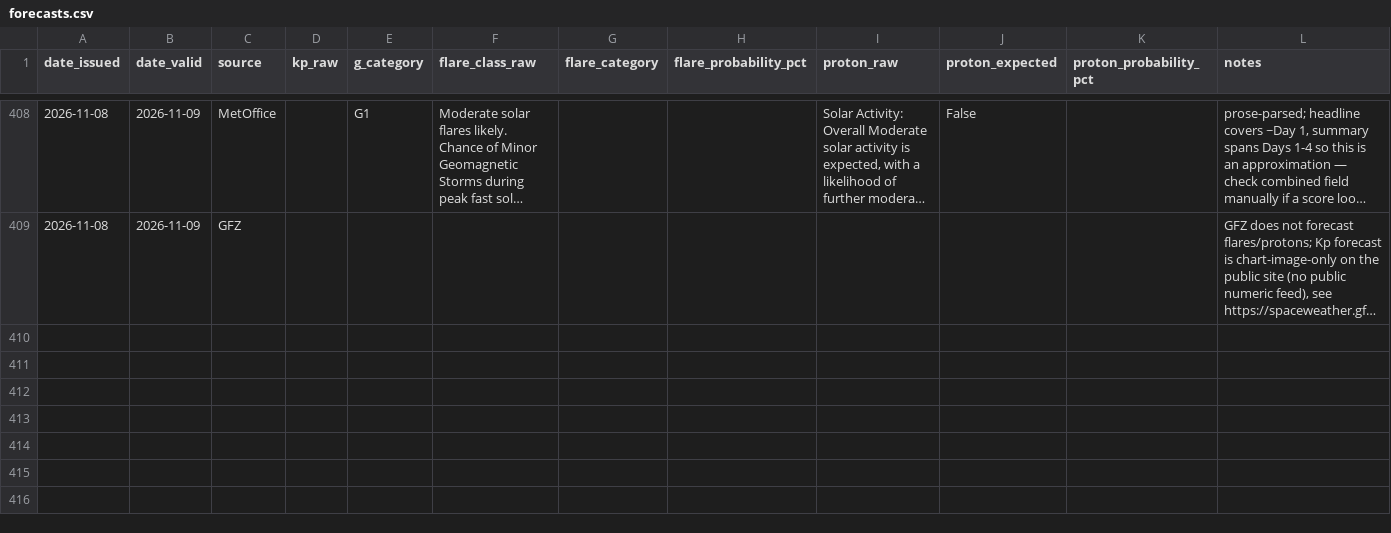
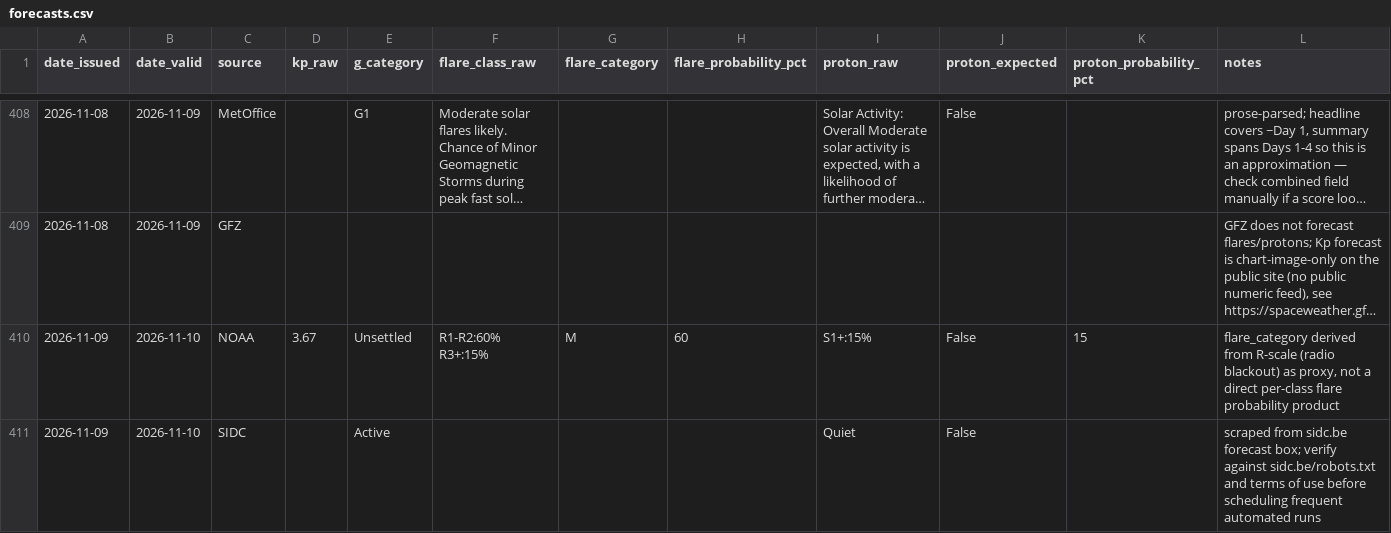
Before and after one commit to MetopRBr/space-weather-verify, a CSV file: data/forecasts.csv, drawn as a sheet; only a part is shown, gaps mark what is left out; long unchanged cells end in …; the diff covers the shown part only; the diff names each change by its address in the sheet, - before the commit and + after, or states it on an @@ line.

```diff
--- a/data/forecasts.csv
+++ b/data/forecasts.csv
+row 410: 2026-11-09 | 2026-11-10 | NOAA | 3.67 | Unsettled | R1-R2:60% R3+:15% | M | 60 | S1+:15% | False | 15 | flare_category derived from R-scale (radio blackout) as proxy, not a direct per-class flare probability product
+row 411: 2026-11-09 | 2026-11-10 | SIDC |  | Active |  |  |  | Quiet | False |  | scraped from sidc.be forecast box; verify against sidc.be/robots.txt and terms of use before scheduling frequent automated runs
```
Also changed, not shown: 2 added rows elsewhere in this file, data/observed.csv, data/scorecard.csv.
